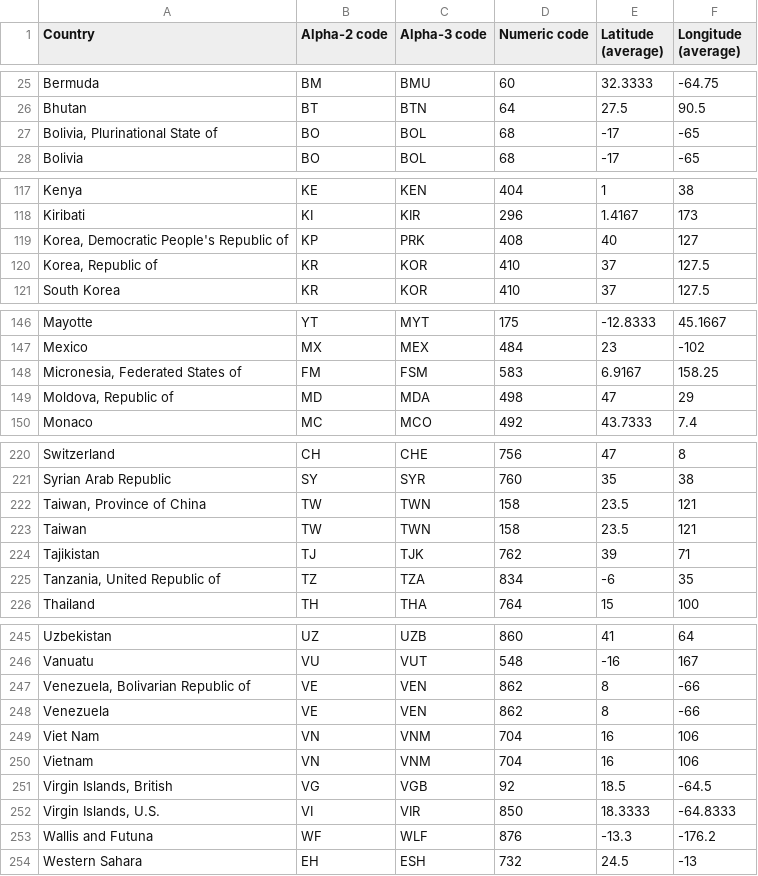
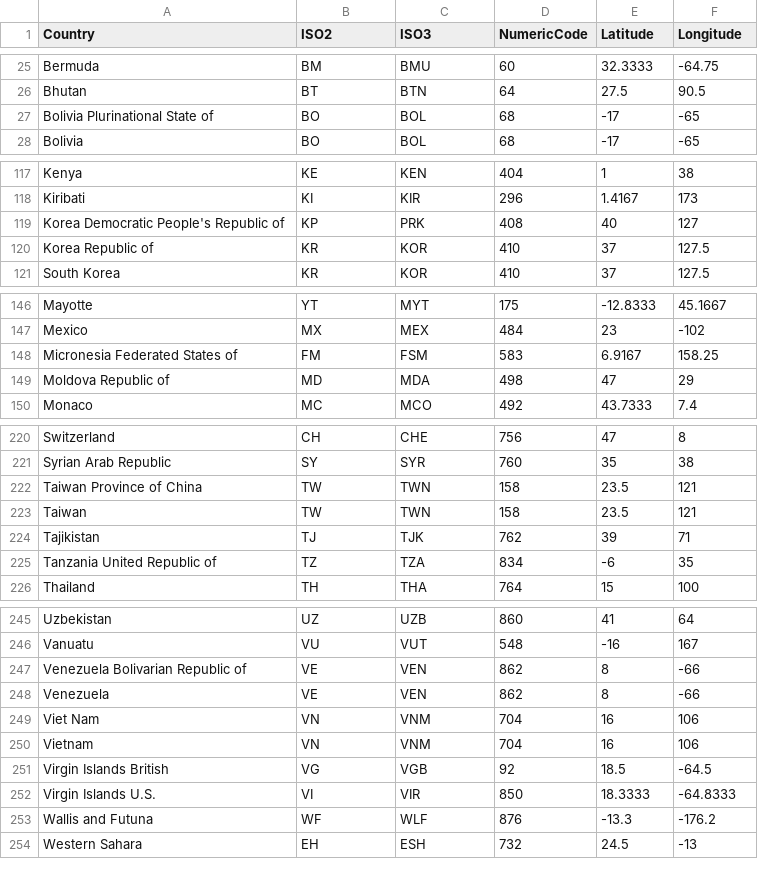
Before and after one commit to julied20/Data-Visualisation-2017, a CSV file: trademap/datasets/countries_codes_and_coordinates.csv, drawn as a sheet; only a part is shown, gaps mark what is left out; the diff covers the shown part only.

Commit message:
Convert ISO to GeoCoord, show all arcs in 2015

```diff
--- a/trademap/datasets/countries_codes_and_coordinates.csv
+++ b/trademap/datasets/countries_codes_and_coordinates.csv
@@ -1 +1 @@
-"Country","Alpha-2 code","Alpha-3 code","Numeric code","Latitude (average)","Longitude (average)"
+Country,ISO2,ISO3,NumericCode,Latitude,Longitude
@@ -27 +27 @@
-"Bolivia, Plurinational State of", "BO", "BOL", "68", "-17", "-65"
+Bolivia Plurinational State of,BO,BOL,68,-17,-65
@@ -119,2 +119,2 @@
-"Korea, Democratic People's Republic of", "KP", "PRK", "408", "40", "127"
-"Korea, Republic of", "KR", "KOR", "410", "37", "127.5"
+Korea Democratic People's Republic of,KP,PRK,408,40,127
+Korea Republic of,KR,KOR,410,37,127.5
@@ -148,2 +148,2 @@
-"Micronesia, Federated States of", "FM", "FSM", "583", "6.9167", "158.25"
-"Moldova, Republic of", "MD", "MDA", "498", "47", "29"
+Micronesia Federated States of,FM,FSM,583,6.9167,158.25
+Moldova Republic of,MD,MDA,498,47,29
@@ -222 +222 @@
-"Taiwan, Province of China", "TW", "TWN", "158", "23.5", "121"
+Taiwan Province of China,TW,TWN,158,23.5,121
@@ -225 +225 @@
-"Tanzania, United Republic of", "TZ", "TZA", "834", "-6", "35"
+Tanzania United Republic of,TZ,TZA,834,-6,35
@@ -247 +247 @@
-"Venezuela, Bolivarian Republic of", "VE", "VEN", "862", "8", "-66"
+Venezuela Bolivarian Republic of,VE,VEN,862,8,-66
@@ -251,2 +251,2 @@
-"Virgin Islands, British", "VG", "VGB", "92", "18.5", "-64.5"
-"Virgin Islands, U.S.", "VI", "VIR", "850", "18.3333", "-64.8333"
+Virgin Islands British,VG,VGB,92,18.5,-64.5
+Virgin Islands U.S.,VI,VIR,850,18.3333,-64.8333
```
Also changed, not shown: 5 edited cells elsewhere in this file, 3 other files.
